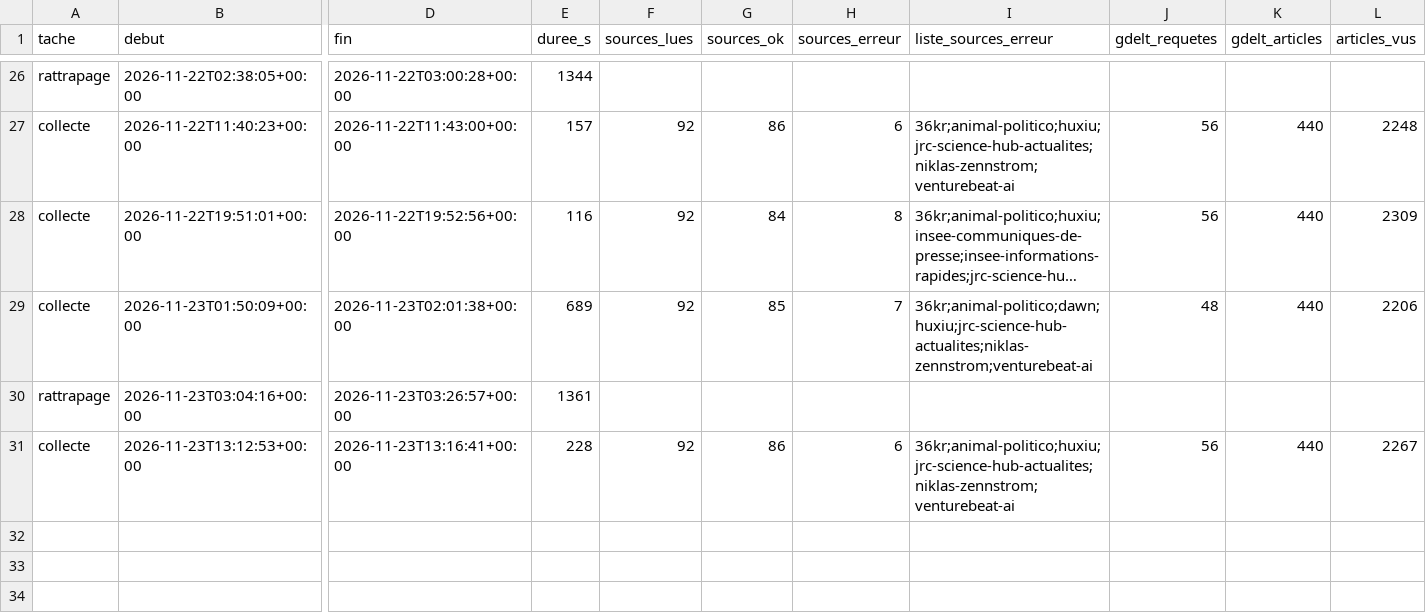
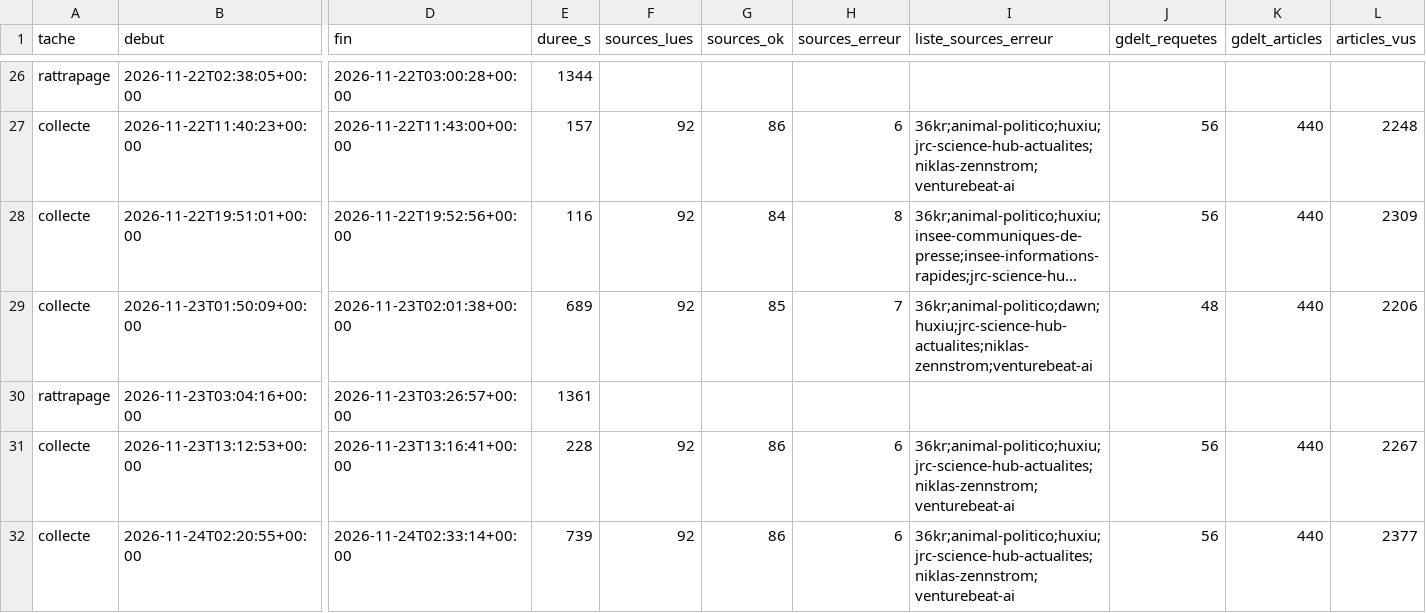
Before and after one commit to GabrielPlassat/tableaubord_innov, a CSV file: journal/executions.csv, drawn as a sheet; only a part is shown, gaps mark what is left out; long unchanged cells end in …; rows hold the shown columns only; the diff names each change by its address in the sheet, - before the commit and + after, or states it on an @@ line.

```diff
--- a/journal/executions.csv
+++ b/journal/executions.csv
+row 32: collecte | 2026-11-24T02:20:55+00:00 | 2026-11-24T02:33:14+00:00 | 739 | 92 | 86 | 6 | 36kr;animal-politico;huxiu;jrc-science-hub-actualites;niklas-zennstrom;venturebeat-ai | 56 | 440 | 2377
```
Also changed, not shown: journal/collecte_sources.csv, journal/stock_du_mois.csv, 1 other file.
